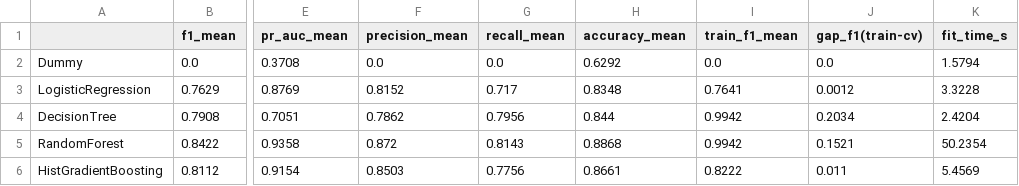
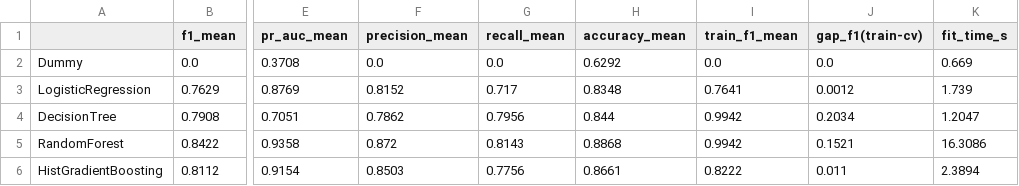
Before and after one commit to Hake2549/ML, a CSV file: outputs/tables/6_default_models_cv.csv, drawn as a sheet; only a part is shown, gaps mark what is left out; the diff names each change by its address in the sheet, - before the commit and + after, or states it on an @@ line.

```diff
--- a/outputs/tables/6_default_models_cv.csv
+++ b/outputs/tables/6_default_models_cv.csv
-K2 (fit_time_s): 1.5794
+K2 (fit_time_s): 0.669
-K3 (fit_time_s): 3.3228
+K3 (fit_time_s): 1.739
-K4 (fit_time_s): 2.4204
+K4 (fit_time_s): 1.2047
-K5 (fit_time_s): 50.2354
+K5 (fit_time_s): 16.3086
-K6 (fit_time_s): 5.4569
+K6 (fit_time_s): 2.3894
```
Also changed, not shown: outputs/tables/5_feature_set_comparison.csv, outputs/tables/7_baseline.csv, 10 other files.
